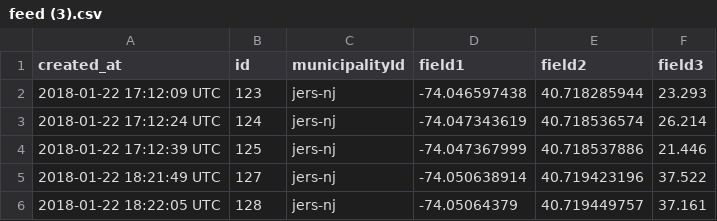
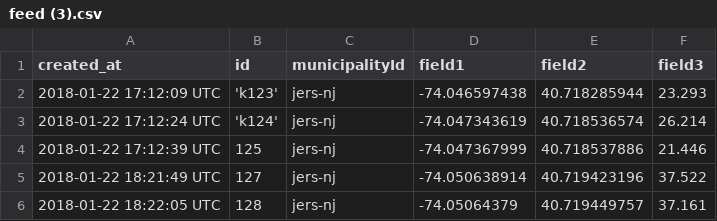
Before and after one commit to cpenalosa/staeGPS, a CSV file: feed (3).csv, drawn as a sheet; only a part is shown.

Commit message:
Update feed (3).csv

```diff
--- a/feed (3).csv
+++ b/feed (3).csv
@@ -1,4 +1,4 @@
 created_at,id,municipalityId,field1,field2,field3
-2018-01-22 17:12:09 UTC,123,"jers-nj",-74.046597438,40.718285944,23.293
-2018-01-22 17:12:24 UTC,124,"jers-nj",-74.047343619,40.718536574,26.214
+2018-01-22 17:12:09 UTC,'k123',"jers-nj",-74.046597438,40.718285944,23.293
+2018-01-22 17:12:24 UTC,'k124',"jers-nj",-74.047343619,40.718536574,26.214
 2018-01-22 17:12:39 UTC,125,"jers-nj",-74.047367999,40.718537886,21.446
```
